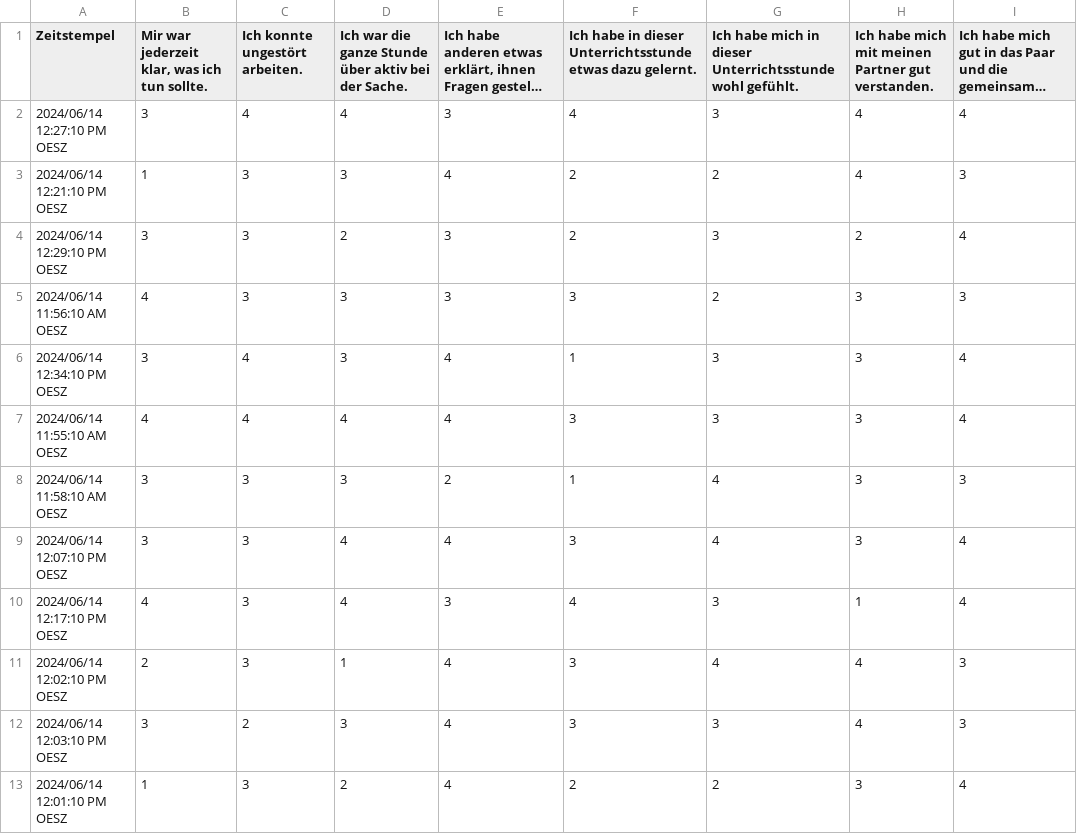
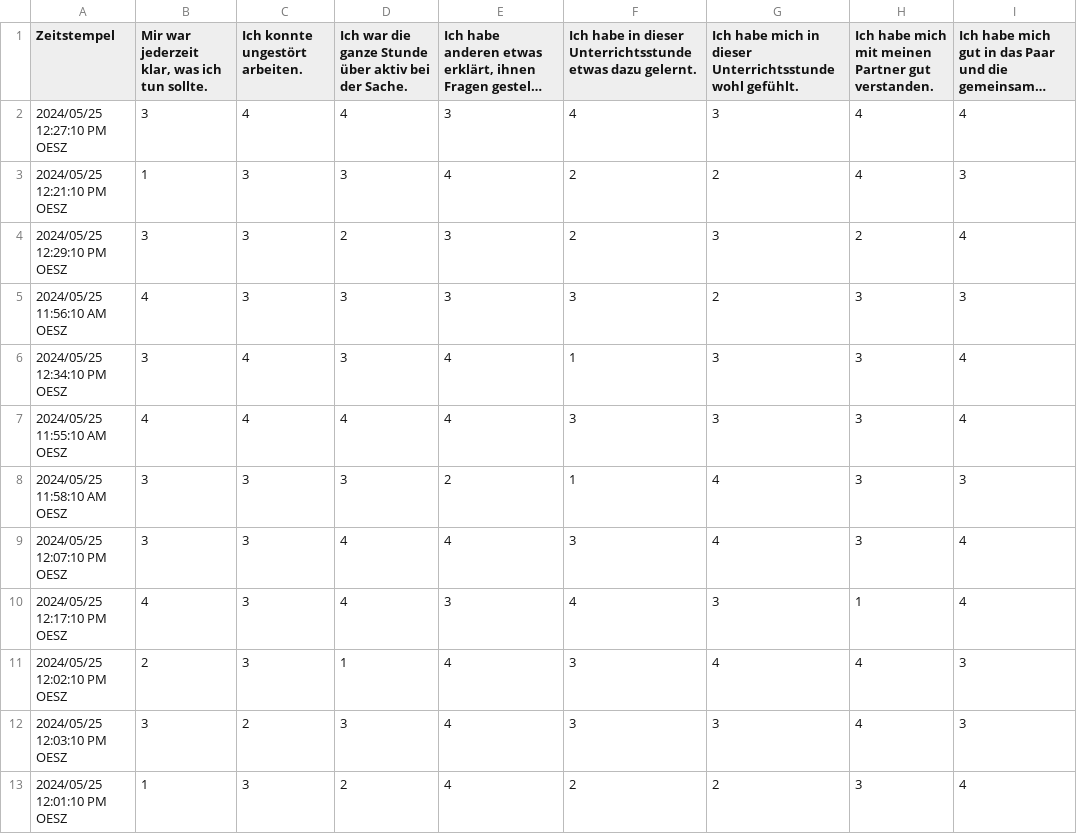
Before and after one commit to OffByOne37/forschungsprojekt, a CSV file: students_data_zufriedenheit_1.csv, drawn as a sheet; only a part is shown; long unchanged cells end in …; the diff covers the shown part only; the diff names each change by its address in the sheet, - before the commit and + after, or states it on an @@ line.

Commit message:
Update students_data_zufriedenheit_1.csv

```diff
--- a/students_data_zufriedenheit_1.csv
+++ b/students_data_zufriedenheit_1.csv
-A2 (Zeitstempel): 2024/06/14 12:27:10 PM OESZ
+A2 (Zeitstempel): 2024/05/25 12:27:10 PM OESZ
-A3 (Zeitstempel): 2024/06/14 12:21:10 PM OESZ
+A3 (Zeitstempel): 2024/05/25 12:21:10 PM OESZ
-A4 (Zeitstempel): 2024/06/14 12:29:10 PM OESZ
+A4 (Zeitstempel): 2024/05/25 12:29:10 PM OESZ
-A5 (Zeitstempel): 2024/06/14 11:56:10 AM OESZ
+A5 (Zeitstempel): 2024/05/25 11:56:10 AM OESZ
-A6 (Zeitstempel): 2024/06/14 12:34:10 PM OESZ
+A6 (Zeitstempel): 2024/05/25 12:34:10 PM OESZ
-A7 (Zeitstempel): 2024/06/14 11:55:10 AM OESZ
+A7 (Zeitstempel): 2024/05/25 11:55:10 AM OESZ
-A8 (Zeitstempel): 2024/06/14 11:58:10 AM OESZ
+A8 (Zeitstempel): 2024/05/25 11:58:10 AM OESZ
-A9 (Zeitstempel): 2024/06/14 12:07:10 PM OESZ
+A9 (Zeitstempel): 2024/05/25 12:07:10 PM OESZ
-A10 (Zeitstempel): 2024/06/14 12:17:10 PM OESZ
+A10 (Zeitstempel): 2024/05/25 12:17:10 PM OESZ
-A11 (Zeitstempel): 2024/06/14 12:02:10 PM OESZ
+A11 (Zeitstempel): 2024/05/25 12:02:10 PM OESZ
-A12 (Zeitstempel): 2024/06/14 12:03:10 PM OESZ
+A12 (Zeitstempel): 2024/05/25 12:03:10 PM OESZ
-A13 (Zeitstempel): 2024/06/14 12:01:10 PM OESZ
+A13 (Zeitstempel): 2024/05/25 12:01:10 PM OESZ
```
Also changed, not shown: 11 edited cells elsewhere in this file.
